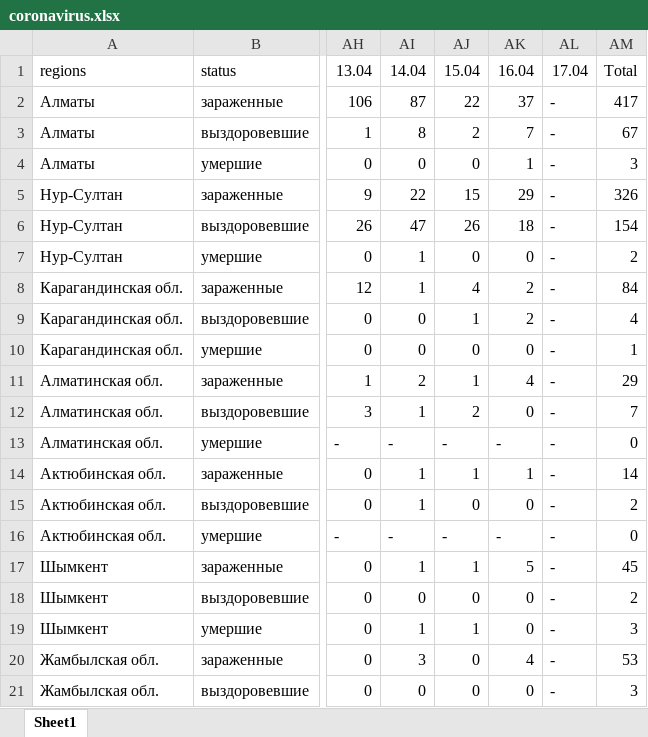
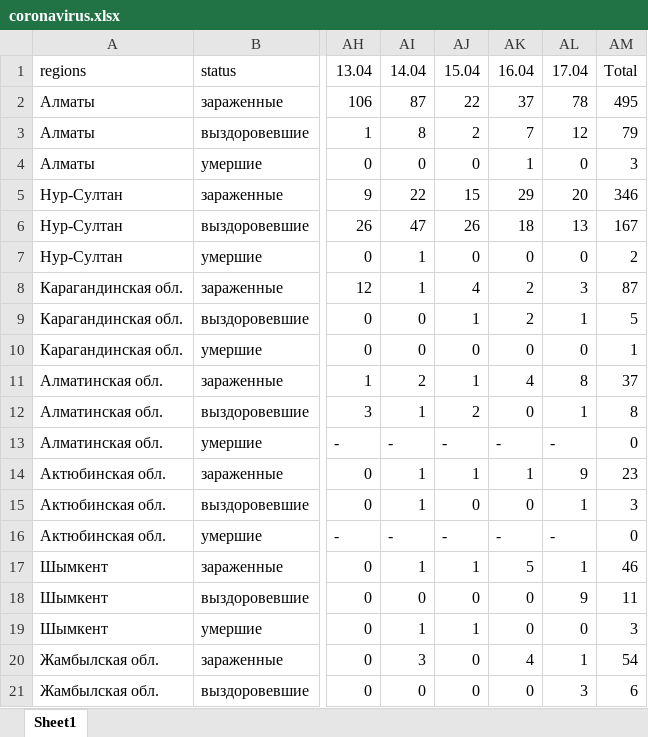
Before and after one commit to coronavirus-in-KZ/coronavirus-in-kz.github.io, an Excel workbook: coronavirus.xlsx, sheet Sheet1, drawn as a sheet; only a part is shown, gaps mark what is left out; values as stored, in another font and other column widths than the file's, no cell formats; the diff covers the shown part only; the diff names each change by its address in the sheet, - before the commit and + after, or states it on an @@ line.

```diff
--- a/coronavirus.xlsx (sheet Sheet1)
+++ b/coronavirus.xlsx (sheet Sheet1)
-AL2: -
+AL2: 78
-AM2: 417
+AM2: 495
-AL3: -
+AL3: 12
-AM3: 67
+AM3: 79
-AL4: -
+AL4: 0
-AL5: -
+AL5: 20
-AM5: 326
+AM5: 346
-AL6: -
+AL6: 13
-AM6: 154
+AM6: 167
-AL7: -
+AL7: 0
-AL8: -
+AL8: 3
-AM8: 84
+AM8: 87
-AL9: -
+AL9: 1
-AM9: 4
+AM9: 5
-AL10: -
+AL10: 0
-AL11: -
+AL11: 8
-AM11: 29
+AM11: 37
-AL12: -
+AL12: 1
-AM12: 7
+AM12: 8
-AL14: -
+AL14: 9
-AM14: 14
+AM14: 23
-AL15: -
+AL15: 1
-AM15: 2
+AM15: 3
-AL17: -
+AL17: 1
-AM17: 45
+AM17: 46
-AL18: -
+AL18: 9
-AM18: 2
+AM18: 11
-AL19: -
+AL19: 0
-AL20: -
+AL20: 1
-AM20: 53
+AM20: 54
-AL21: -
+AL21: 3
-AM21: 3
+AM21: 6
```
Also changed, not shown: 39 edited cells elsewhere in this sheet, cell formats, 1 other file.
